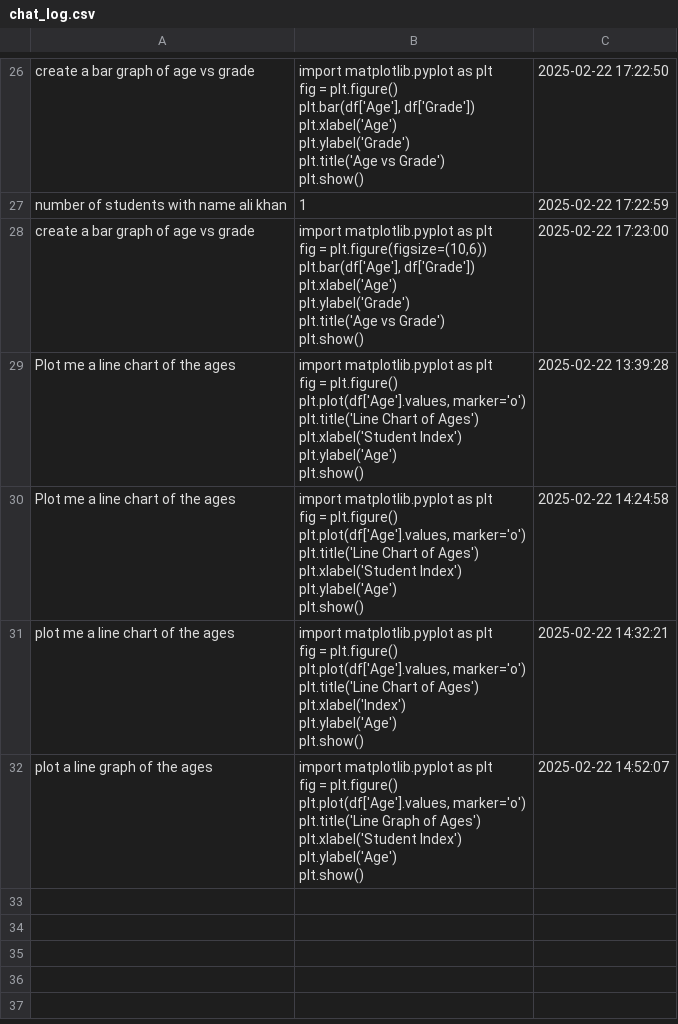
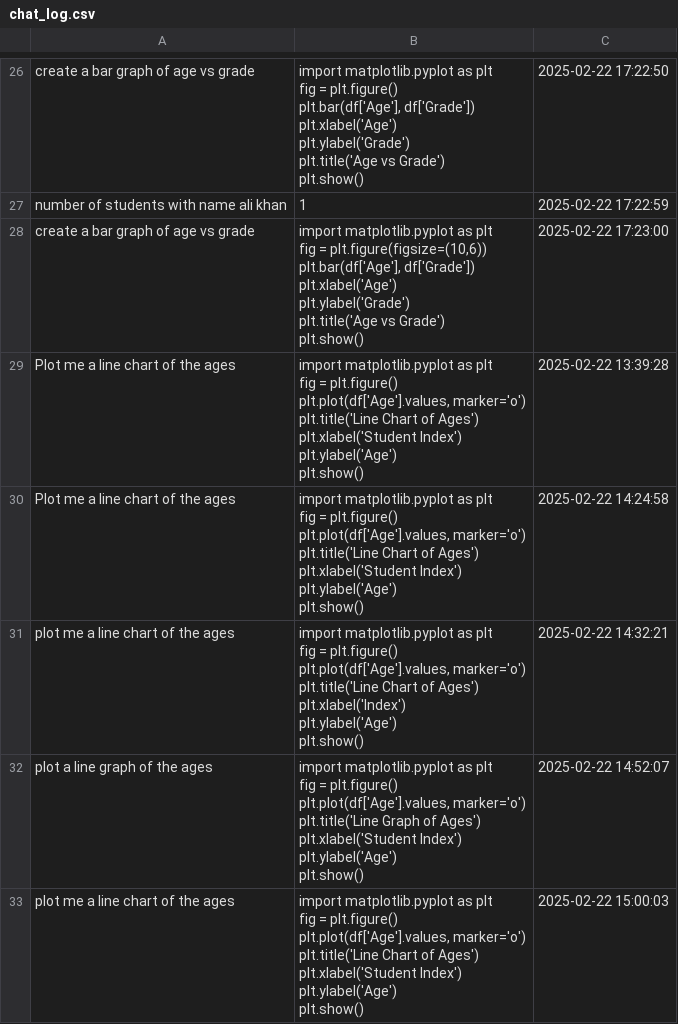
Before and after one commit to AmiraEdridara/DataTalk-1, a CSV file: chat_log.csv, drawn as a sheet; only a part is shown, gaps mark what is left out; ↵ is a line break in a cell; the diff names each change by its address in the sheet, - before the commit and + after, or states it on an @@ line.

```diff
--- a/chat_log.csv
+++ b/chat_log.csv
+row 33: plot me a line chart of the ages | import matplotlib.pyplot as plt ↵ fig = plt.figure() ↵ plt.plot(df['Age'].values, marker='o') ↵ plt.title('Line Chart of Ages') ↵ plt.xlabel('Student Index') ↵ plt.ylabel('Age') ↵ plt.show() | 2025-02-22 15:00:03
```
Also changed, not shown: 1 other file.
